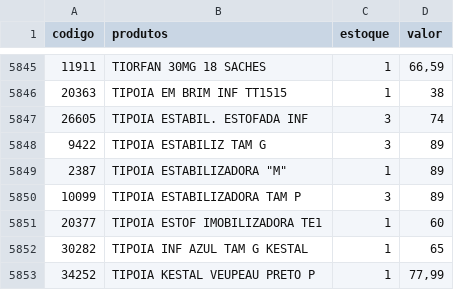
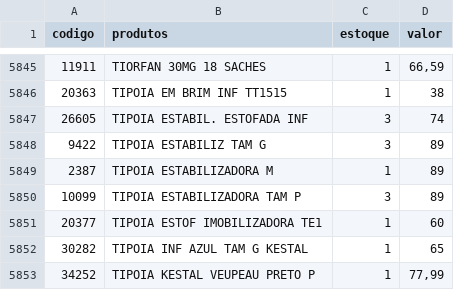
Before and after one commit to danilorsd-ops/catalogo, a CSV file: estoque.csv, drawn as a sheet; only a part is shown, gaps mark what is left out.

Commit message:
Update estoque.csv

```diff
--- a/estoque.csv
+++ b/estoque.csv
@@ -5848,3 +5848,3 @@
 9422; TIPOIA ESTABILIZ TAM G;3;89
-2387;" TIPOIA ESTABILIZADORA ""M""";1;89
+2387; TIPOIA ESTABILIZADORA M ;1;89
 10099; TIPOIA ESTABILIZADORA TAM P;3;89
```
